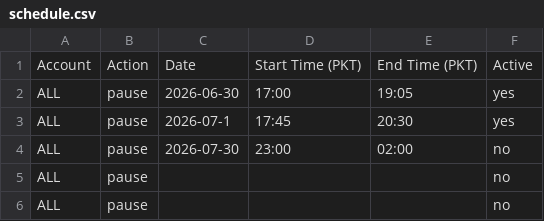
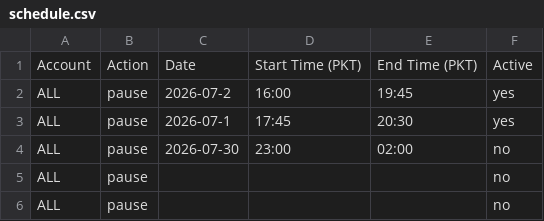
Before and after one commit to ikramo1/Bot-Schedule-Control, a CSV file: schedule.csv, drawn as a sheet.

Commit message:
Update schedule.csv

```diff
--- a/schedule.csv
+++ b/schedule.csv
@@ -1,3 +1,3 @@
 Account,Action,Date,Start Time (PKT),End Time (PKT),Active
-ALL,pause,2026-06-30,17:00,19:05,yes
+ALL,pause,2026-07-2,16:00,19:45,yes
 ALL,pause,2026-07-1,17:45,20:30,yes
```
